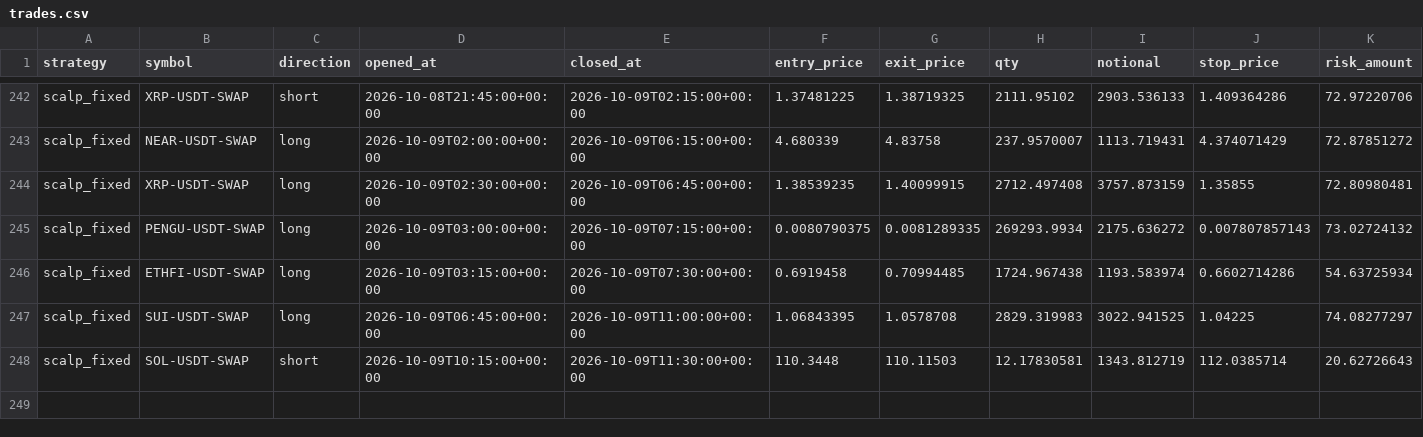
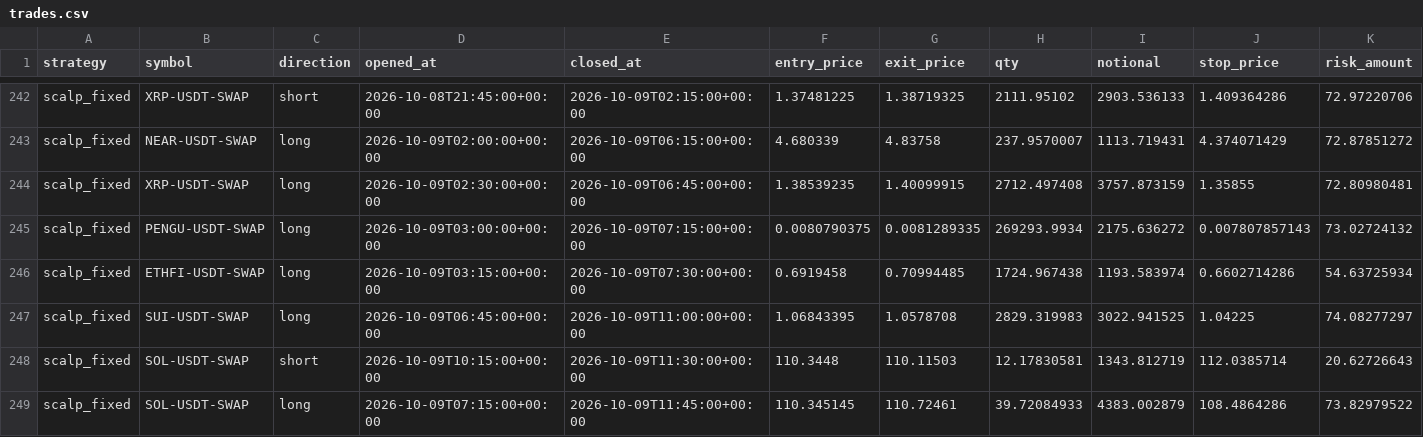
Before and after one commit to klonnist/crypto-paper-bot, a CSV file: ledgers_scalp/scalp_fixed/trades.csv, drawn as a sheet; only a part is shown, gaps mark what is left out; rows hold the shown columns only; the diff names each change by its address in the sheet, - before the commit and + after, or states it on an @@ line.

```diff
--- a/ledgers_scalp/scalp_fixed/trades.csv
+++ b/ledgers_scalp/scalp_fixed/trades.csv
+row 249: scalp_fixed | SOL-USDT-SWAP | long | 2026-10-09T07:15:00+00:00 | 2026-10-09T11:45:00+00:00 | 110.345145 | 110.72461 | 39.72084933 | 4383.002879 | 108.4864286 | 73.82979522
```
Also changed, not shown: ledgers_scalp/scalp_fixed/equity.csv, ledgers_scalp/scalp_patient/equity.csv, 11 other files.
